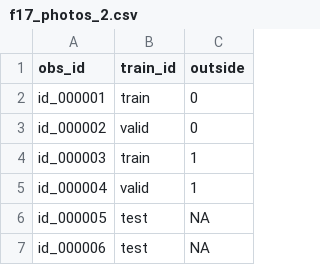
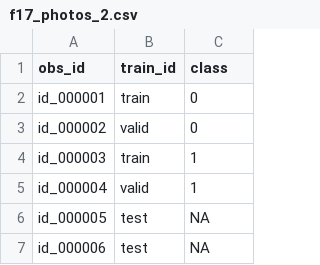
Before and after one commit to statsmaths/ml_data, a CSV file: f17_photos_2.csv, drawn as a sheet; only a part is shown.

Commit message:
standardize format

```diff
--- a/f17_photos_2.csv
+++ b/f17_photos_2.csv
@@ -1,2 +1,2 @@
-obs_id,train_id,outside
+obs_id,train_id,class
 id_000001,train,0
```
